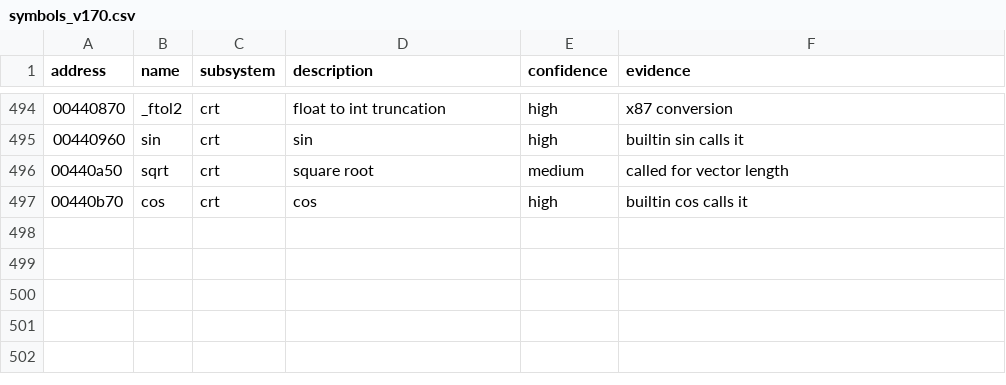
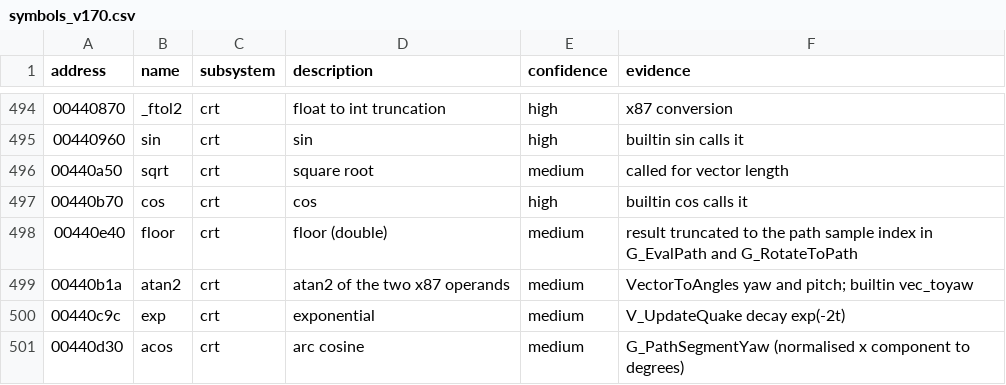
Before and after one commit to ProPaint/openairstrike, a CSV file: re/symbols_v170.csv, drawn as a sheet; only a part is shown, gaps mark what is left out; the diff names each change by its address in the sheet, - before the commit and + after, or states it on an @@ line.

Commit message:
WP-23: implementer notes, open questions, corrections to other specs, CRT symbols

```diff
--- a/re/symbols_v170.csv
+++ b/re/symbols_v170.csv
+row 498: 00440e40 | floor | crt | floor (double) | medium | result truncated to the path sample index in G_EvalPath and G_RotateToPath
+row 499: 00440b1a | atan2 | crt | atan2 of the two x87 operands | medium | VectorToAngles yaw and pitch; builtin vec_toyaw
+row 500: 00440c9c | exp | crt | exponential | medium | V_UpdateQuake decay exp(-2t)
+row 501: 00440d30 | acos | crt | arc cosine | medium | G_PathSegmentYaw (normalised x component to degrees)
```
Also changed, not shown: 1 other file.
